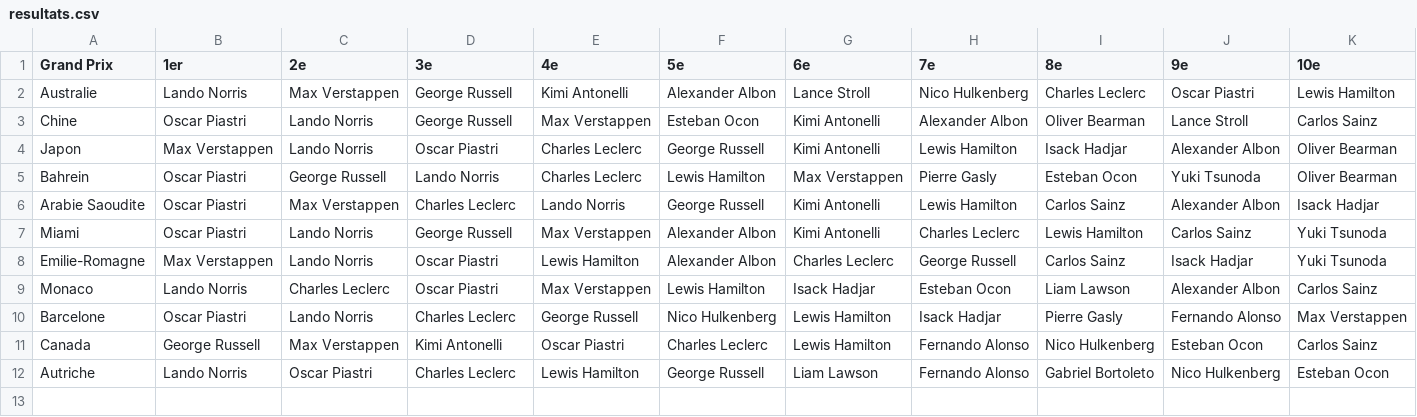
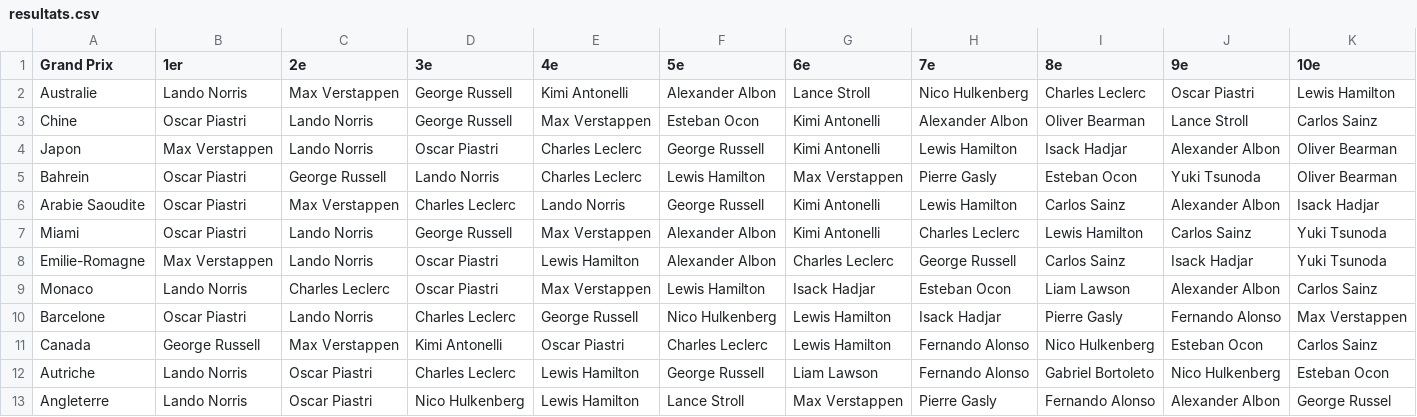
Before and after one commit to peugeot40-6/f1-pronostics, a CSV file: resultats.csv, drawn as a sheet; the diff names each change by its address in the sheet, - before the commit and + after, or states it on an @@ line.

Commit message:
Update resultats.csv

```diff
--- a/resultats.csv
+++ b/resultats.csv
+row 13: Angleterre | Lando Norris | Oscar Piastri | Nico Hulkenberg | Lewis Hamilton | Lance Stroll | Max Verstappen | Pierre Gasly | Fernando Alonso | Alexander Albon | George Russel
```
